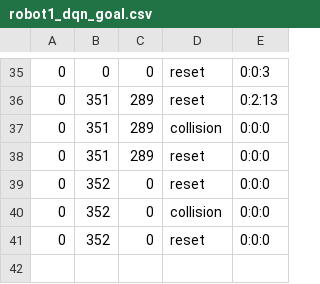
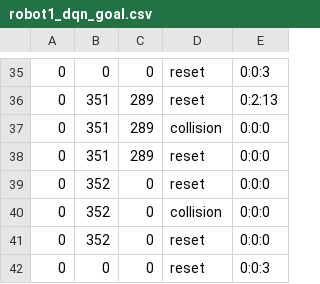
Before and after one commit to siferati/intellwheels_nav, a CSV file: src/intellwheels_rl/save_model/robot1_dqn_goal.csv, drawn as a sheet; only a part is shown, gaps mark what is left out; the diff names each change by its address in the sheet, - before the commit and + after, or states it on an @@ line.

```diff
--- a/src/intellwheels_rl/save_model/robot1_dqn_goal.csv
+++ b/src/intellwheels_rl/save_model/robot1_dqn_goal.csv
+row 42: 0 | 0 | 0 | reset | 0:0:3
```
Also changed, not shown: 13 other files.
